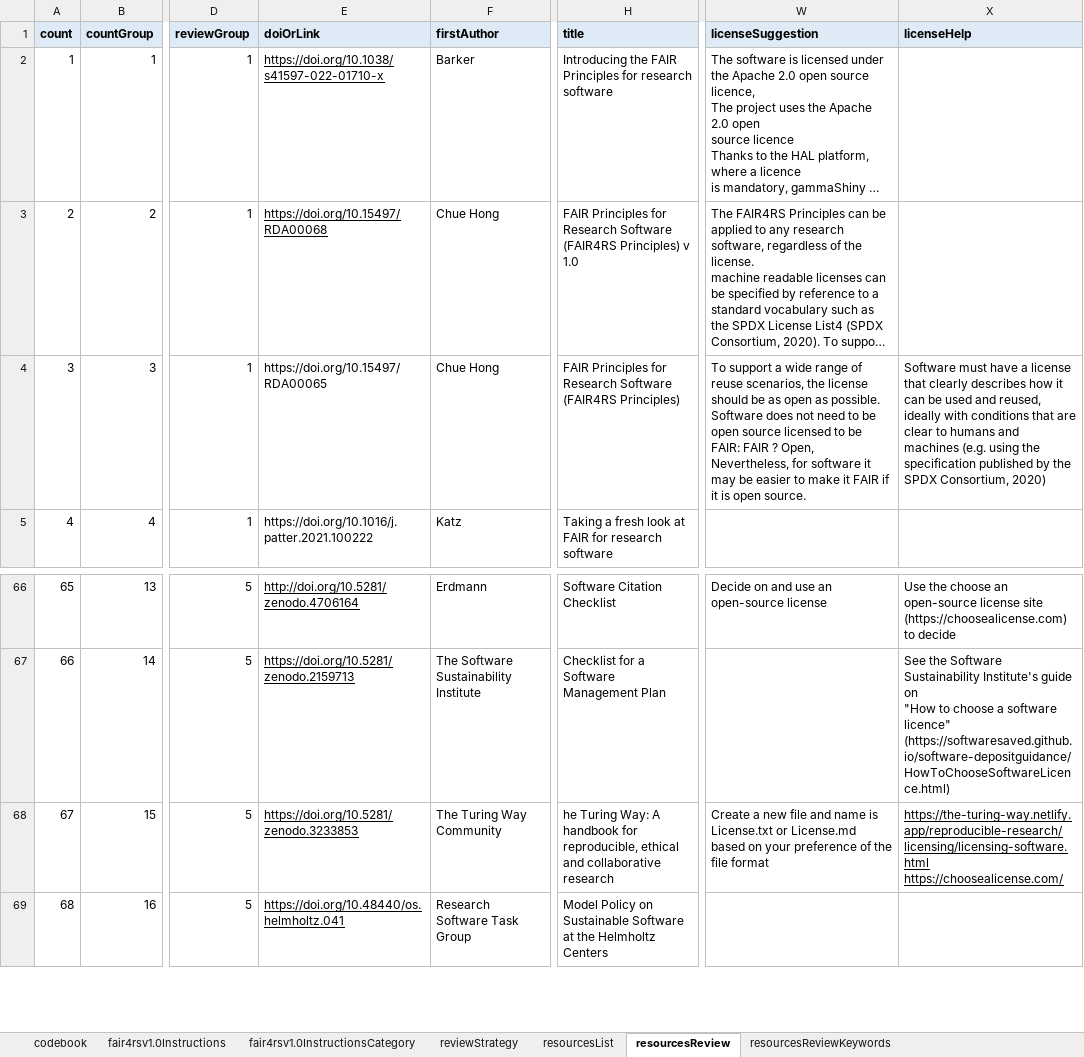
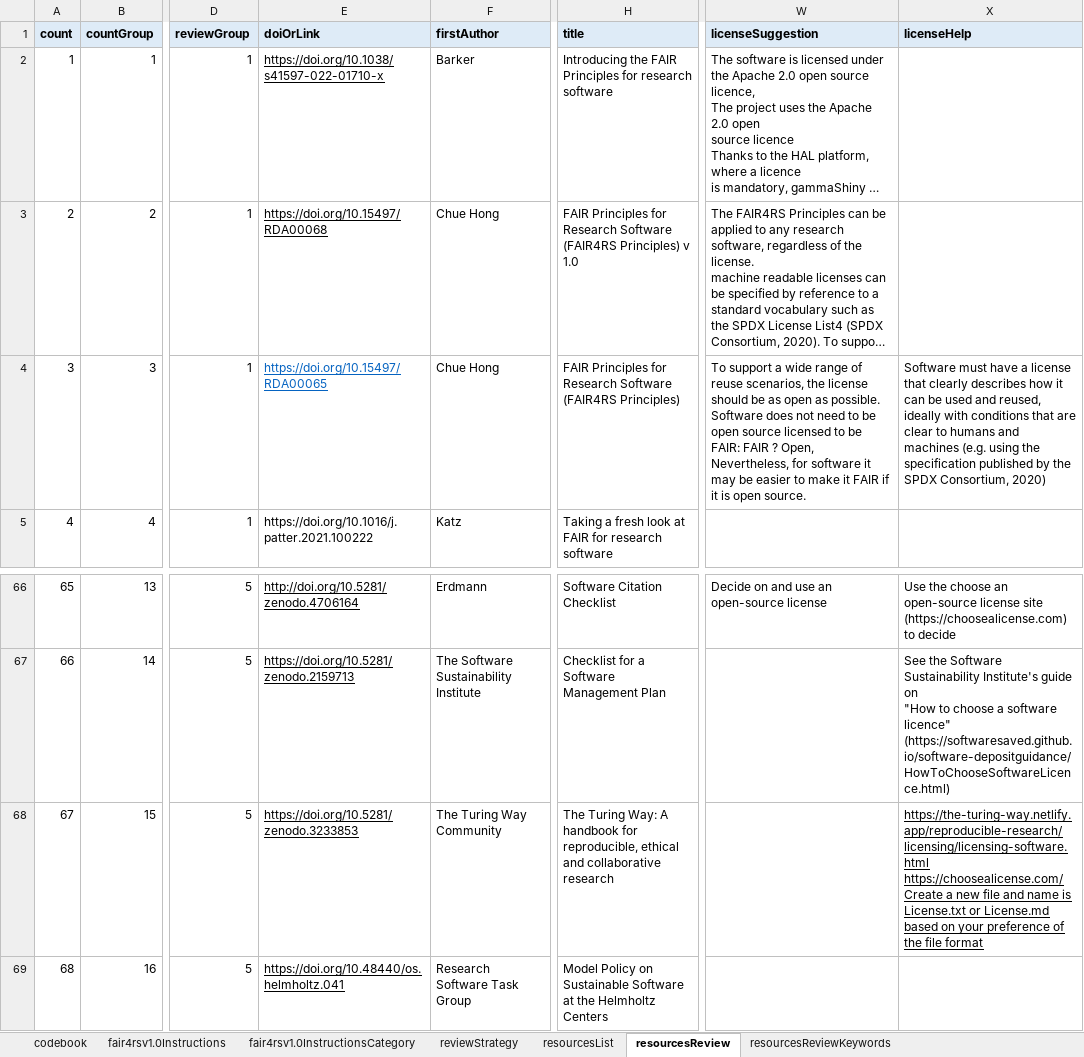
Before and after one commit to FAIR-BioRS/Data, an Excel workbook: primary/data.xlsx, sheet resourcesReview, drawn as a sheet; only a part is shown, gaps mark what is left out; long unchanged cells end in …; values as stored, in another font and other column widths than the file's, no borders; ↵ is a line break in a cell; the diff names each change by its address in the sheet, - before the commit and + after, or states it on an @@ line.

```diff
--- a/primary/data.xlsx (sheet resourcesReview)
+++ b/primary/data.xlsx (sheet resourcesReview)
@@ E4 underline: off → on, text colour: black → #0563C1 @@
-H68 (title): he Turing Way:…
+H68 (title): The Turing Way:…
-W68 (licenseSuggestion): Create a new file and name is License.txt or License.md based on your preference of the file format
+W68 (licenseSuggestion): (empty)
-X68 (licenseHelp): https://the-turing-way.netlify.app/reproducible-research/licensing/licensing-software.html ↵ https://choosealicense.com/
+X68 (licenseHelp): https://the-turing-way.netlify.app/reproducible-research/licensing/licensing-software.html ↵ https://choosealicense.com/ ↵ Create a new file and name is License.txt or License.md based on your preference of the file format
```
Also changed, not shown: sheet fair4rsv1.0InstructionsCategory, sheet codebook, sheet resourcesReviewKeywords, 1 other file.
